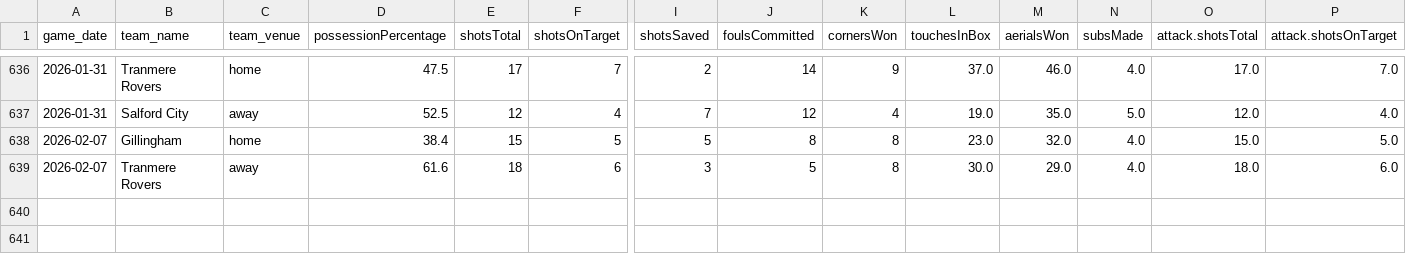
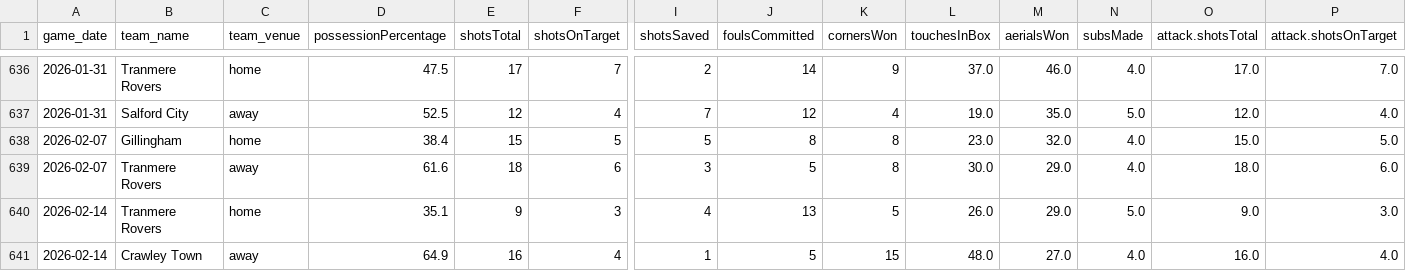
Before and after one commit to petebrown/data-updater-v2, a CSV file: data/match_stats.csv, drawn as a sheet; only a part is shown, gaps mark what is left out; rows hold the shown columns only; the diff names each change by its address in the sheet, - before the commit and + after, or states it on an @@ line.

```diff
--- a/data/match_stats.csv
+++ b/data/match_stats.csv
+row 640: 2026-02-14 | Tranmere Rovers | home | 35.1 | 9 | 3 | 4 | 13 | 5 | 26.0 | 29.0 | 5.0 | 9.0 | 3.0
+row 641: 2026-02-14 | Crawley Town | away | 64.9 | 16 | 4 | 1 | 5 | 15 | 48.0 | 27.0 | 4.0 | 16.0 | 4.0
```
Also changed, not shown: data-r/sub_mins.csv, data-r/subs.csv, 21 other files.
